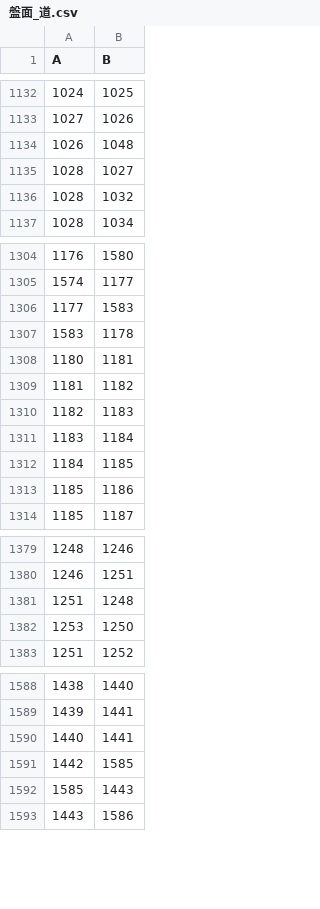
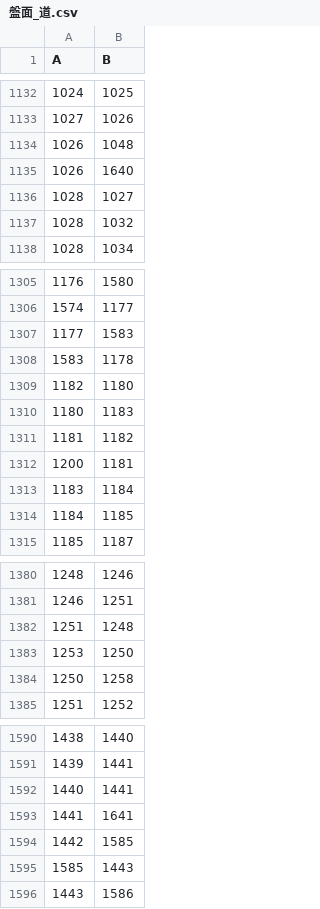
Before and after one commit to taro2368san-cyber/MYGAME, a CSV file: Assets/StreamingAssets/GameData/盤面_道.csv, drawn as a sheet; only a part is shown, gaps mark what is left out.

```diff
--- a/Assets/StreamingAssets/GameData/盤面_道.csv
+++ b/Assets/StreamingAssets/GameData/盤面_道.csv
@@ -1134,2 +1134,3 @@
 "1026","1048"
+"1026","1640"
 "1028","1027"
@@ -1307,8 +1308,8 @@
 "1583","1178"
-"1180","1181"
+"1182","1180"
+"1180","1183"
 "1181","1182"
-"1182","1183"
+"1200","1181"
 "1183","1184"
 "1184","1185"
-"1185","1186"
 "1185","1187"
@@ -1382,2 +1383,3 @@
 "1253","1250"
+"1250","1258"
 "1251","1252"
@@ -1590,2 +1592,3 @@
 "1440","1441"
+"1441","1641"
 "1442","1585"
```
Also changed, not shown: Assets/StreamingAssets/GameData/盤面_マス.csv, 1 other file.
